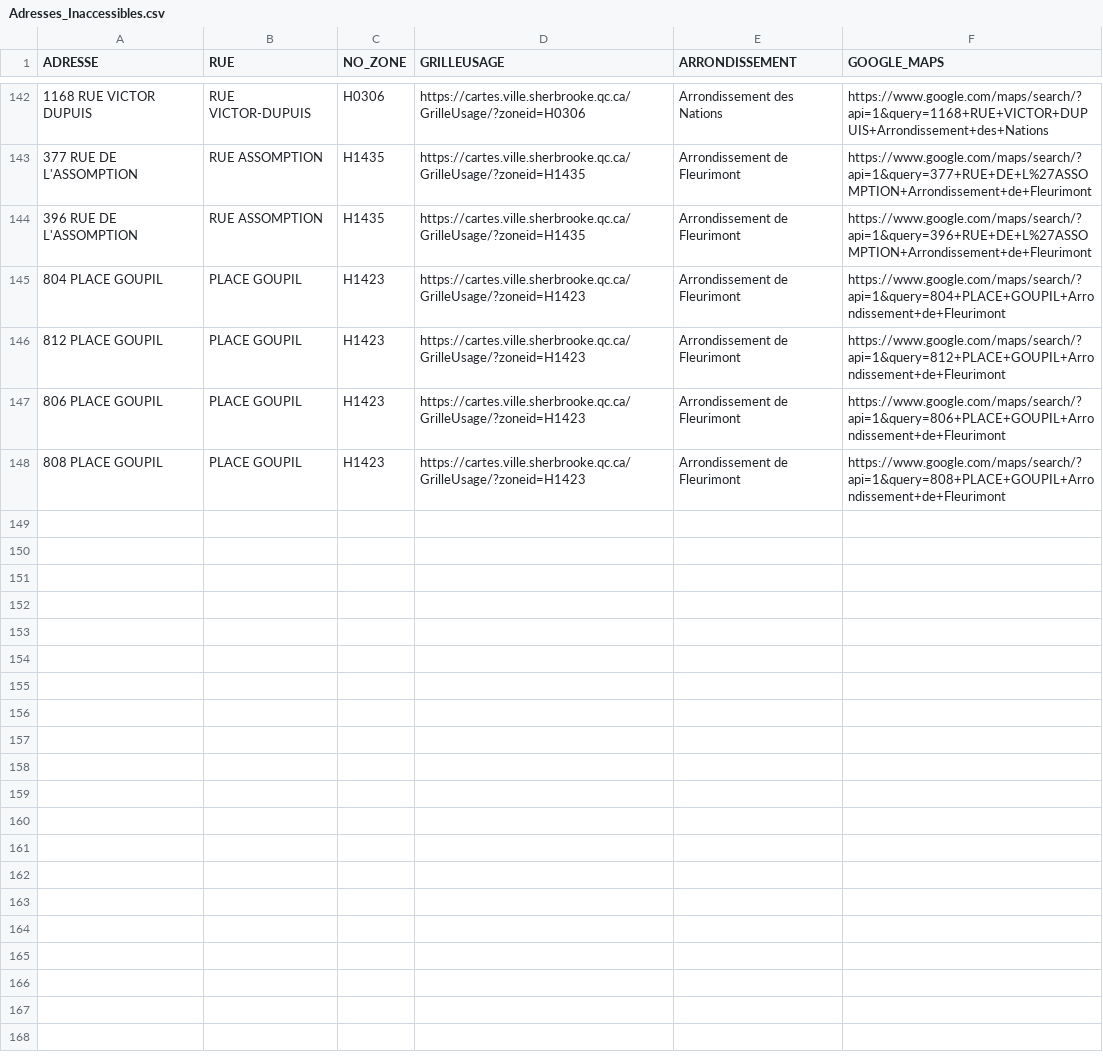
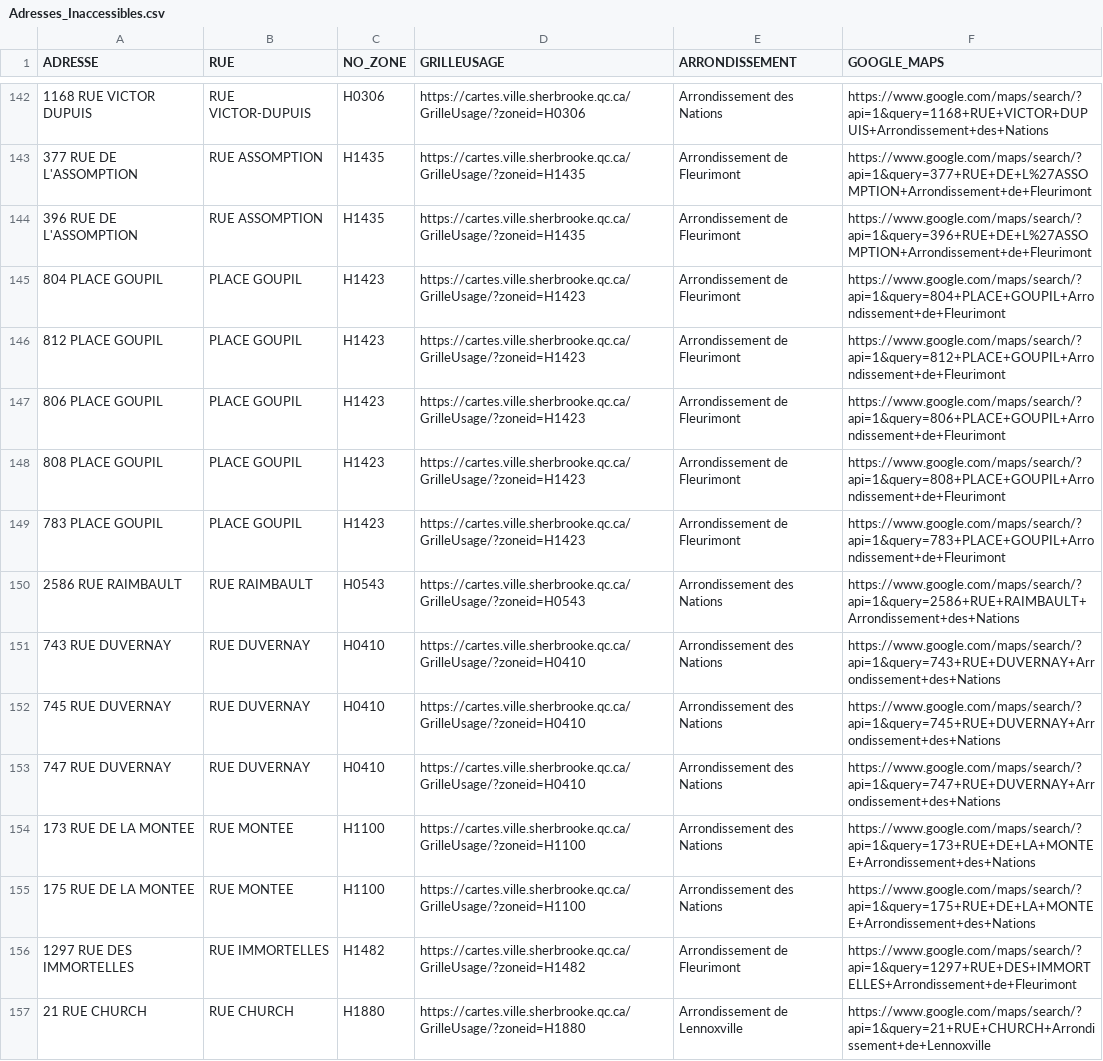
Before and after one commit to KBAILEY90/Prospection, a CSV file: data/Adresses_Inaccessibles.csv, drawn as a sheet; only a part is shown, gaps mark what is left out; the diff covers the shown part only.

```diff
--- a/data/Adresses_Inaccessibles.csv
+++ b/data/Adresses_Inaccessibles.csv
@@ -148 +148,10 @@
 808 PLACE GOUPIL,PLACE GOUPIL,H1423,https://cartes.ville.sherbrooke.qc.ca/GrilleUsage/?zoneid=H1423,Arrondissement de Fleurimont,https://www.google.com/maps/search/?api=1&query=808+PLACE+GOUPIL+Arrondissement+de+Fleurimont
+783 PLACE GOUPIL,PLACE GOUPIL,H1423,https://cartes.ville.sherbrooke.qc.ca/GrilleUsage/?zoneid=H1423,Arrondissement de Fleurimont,https://www.google.com/maps/search/?api=1&query=783+PLACE+GOUPIL+Arrondissement+de+Fleurimont
+2586 RUE RAIMBAULT,RUE RAIMBAULT,H0543,https://cartes.ville.sherbrooke.qc.ca/GrilleUsage/?zoneid=H0543,Arrondissement des Nations,https://www.google.com/maps/search/?api=1&query=2586+RUE+RAIMBAULT+Arrondissement+des+Nations
+743 RUE DUVERNAY,RUE DUVERNAY,H0410,https://cartes.ville.sherbrooke.qc.ca/GrilleUsage/?zoneid=H0410,Arrondissement des Nations,https://www.google.com/maps/search/?api=1&query=743+RUE+DUVERNAY+Arrondissement+des+Nations
+745 RUE DUVERNAY,RUE DUVERNAY,H0410,https://cartes.ville.sherbrooke.qc.ca/GrilleUsage/?zoneid=H0410,Arrondissement des Nations,https://www.google.com/maps/search/?api=1&query=745+RUE+DUVERNAY+Arrondissement+des+Nations
+747 RUE DUVERNAY,RUE DUVERNAY,H0410,https://cartes.ville.sherbrooke.qc.ca/GrilleUsage/?zoneid=H0410,Arrondissement des Nations,https://www.google.com/maps/search/?api=1&query=747+RUE+DUVERNAY+Arrondissement+des+Nations
+173 RUE DE LA MONTEE,RUE MONTEE,H1100,https://cartes.ville.sherbrooke.qc.ca/GrilleUsage/?zoneid=H1100,Arrondissement des Nations,https://www.google.com/maps/search/?api=1&query=173+RUE+DE+LA+MONTEE+Arrondissement+des+Nations
+175 RUE DE LA MONTEE,RUE MONTEE,H1100,https://cartes.ville.sherbrooke.qc.ca/GrilleUsage/?zoneid=H1100,Arrondissement des Nations,https://www.google.com/maps/search/?api=1&query=175+RUE+DE+LA+MONTEE+Arrondissement+des+Nations
+1297 RUE DES IMMORTELLES,RUE IMMORTELLES,H1482,https://cartes.ville.sherbrooke.qc.ca/GrilleUsage/?zoneid=H1482,Arrondissement de Fleurimont,https://www.google.com/maps/search/?api=1&query=1297+RUE+DES+IMMORTELLES+Arrondissement+de+Fleurimont
+21 RUE CHURCH,RUE CHURCH,H1880,https://cartes.ville.sherbrooke.qc.ca/GrilleUsage/?zoneid=H1880,Arrondissement de Lennoxville,https://www.google.com/maps/search/?api=1&query=21+RUE+CHURCH+Arrondissement+de+Lennoxville
```
Also changed, not shown: 8 added rows elsewhere in this file, 1 other file.
